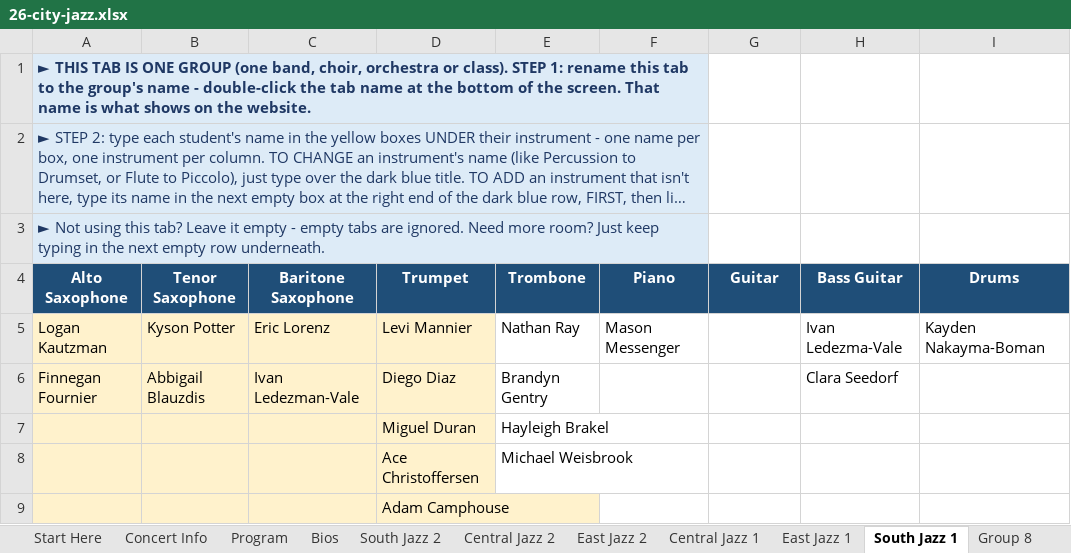
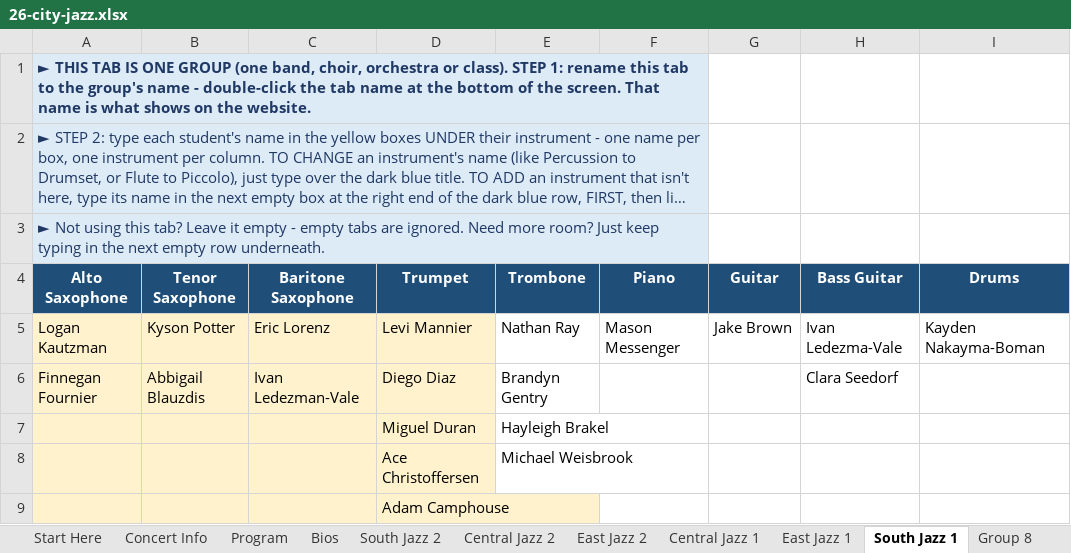
Before and after one commit to btschu/26-city-jazz, an Excel workbook: data/26-city-jazz.xlsx, sheet South Jazz 1, drawn as a sheet; long unchanged cells end in …; values as stored, in another font and other column widths than the file's, no borders; the diff names each change by its address in the sheet, - before the commit and + after, or states it on an @@ line.

```diff
--- a/data/26-city-jazz.xlsx (sheet South Jazz 1)
+++ b/data/26-city-jazz.xlsx (sheet South Jazz 1)
-G5 (Guitar): (empty)
+G5 (Guitar): Jake Brown
```
Also changed, not shown: sheet Program, sheet East Jazz 1, sheet East Jazz 2.
